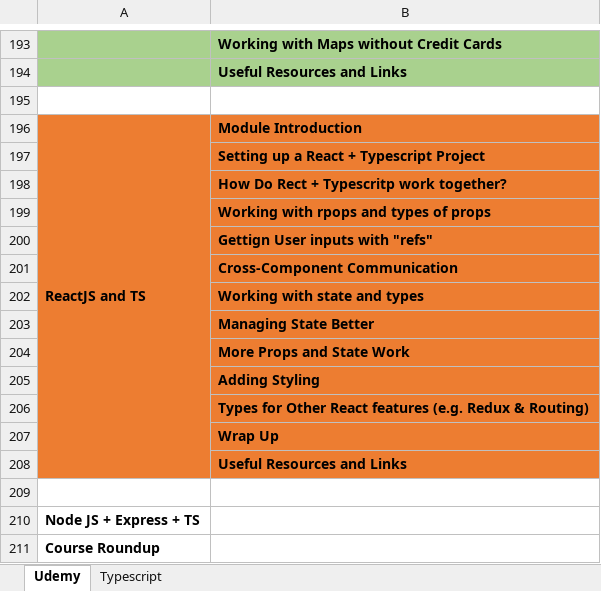
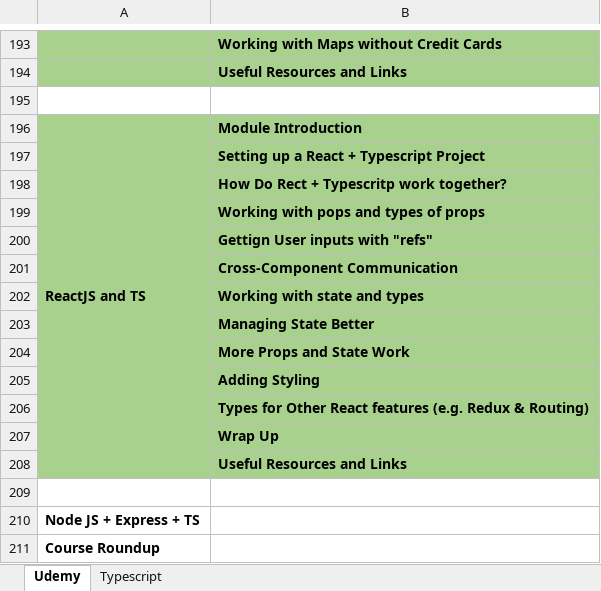
Before and after one commit to KAIZEN-3189/Typescript, an Excel workbook: Typescript.xlsx, sheet Udemy, drawn as a sheet; only a part is shown, gaps mark what is left out; values as stored, in another font and other column widths than the file's, no borders; the diff names each change by its address in the sheet, - before the commit and + after, or states it on an @@ line.

```diff
--- a/Typescript.xlsx (sheet Udemy)
+++ b/Typescript.xlsx (sheet Udemy)
-A196:B208 fill: #ED7D31
+A196:B208 fill: #A9D18E
-B199: Working with rpops and types of props
+B199: Working with pops and types of props
```
Also changed, not shown: 21 other files.
